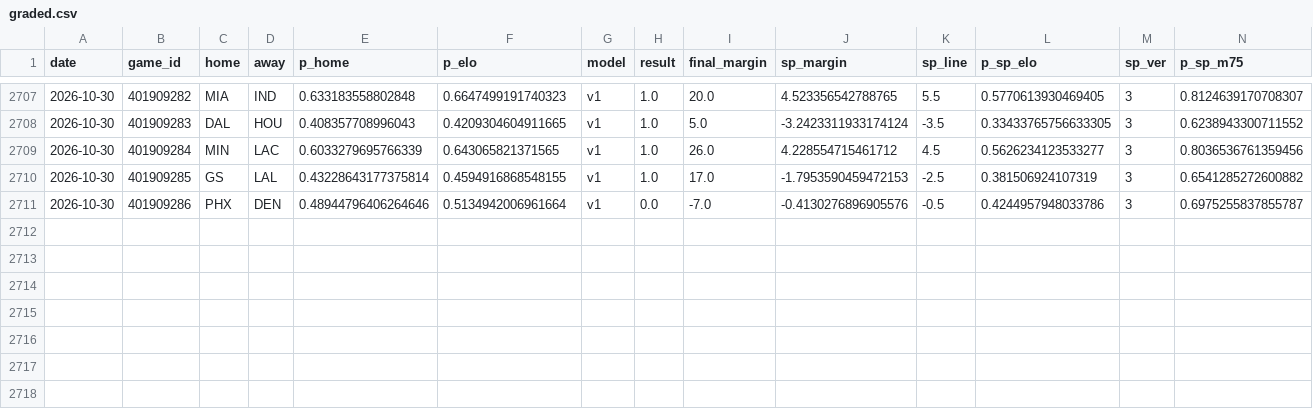
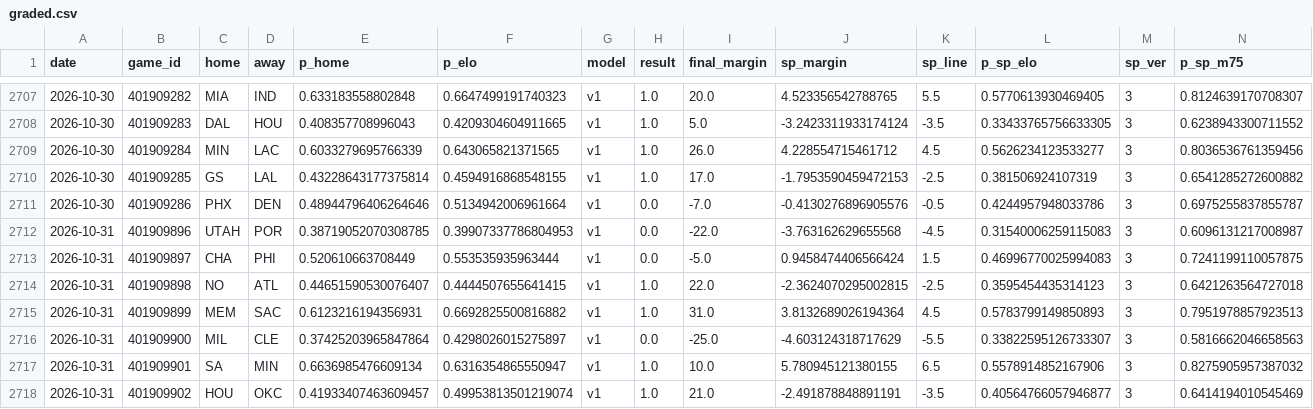
Before and after one commit to azcal/mbm-nba, a CSV file: logs/graded.csv, drawn as a sheet; only a part is shown, gaps mark what is left out; rows hold the shown columns only; the diff names each change by its address in the sheet, - before the commit and + after, or states it on an @@ line.

```diff
--- a/logs/graded.csv
+++ b/logs/graded.csv
+row 2712: 2026-10-31 | 401909896 | UTAH | POR | 0.38719052070308785 | 0.39907337786804953 | v1 | 0.0 | -22.0 | -3.763162629655568 | -4.5 | 0.31540006259115083 | 3 | 0.6096131217008987
+row 2713: 2026-10-31 | 401909897 | CHA | PHI | 0.520610663708449 | 0.553535935963444 | v1 | 0.0 | -5.0 | 0.9458474406566424 | 1.5 | 0.46996770025994083 | 3 | 0.7241199110057875
+row 2714: 2026-10-31 | 401909898 | NO | ATL | 0.44651590530076407 | 0.4444507655641415 | v1 | 1.0 | 22.0 | -2.3624070295002815 | -2.5 | 0.3595454435314123 | 3 | 0.6421263564727018
+row 2715: 2026-10-31 | 401909899 | MEM | SAC | 0.6123216194356931 | 0.6692825500816882 | v1 | 1.0 | 31.0 | 3.8132689026194364 | 4.5 | 0.5783799149850893 | 3 | 0.7951978857923513
+row 2716: 2026-10-31 | 401909900 | MIL | CLE | 0.37425203965847864 | 0.4298026015275897 | v1 | 0.0 | -25.0 | -4.603124318717629 | -5.5 | 0.33822595126733307 | 3 | 0.5816662046658563
+row 2717: 2026-10-31 | 401909901 | SA | MIN | 0.6636985476609134 | 0.6316354865550947 | v1 | 1.0 | 10.0 | 5.780945121380155 | 6.5 | 0.5578914852167906 | 3 | 0.8275905957387032
+row 2718: 2026-10-31 | 401909902 | HOU | OKC | 0.41933407463609457 | 0.49953813501219074 | v1 | 1.0 | 21.0 | -2.491878848891191 | -3.5 | 0.40564766057946877 | 3 | 0.6414194010545469
```
Also changed, not shown: logs/injuries.csv, logs/predictions.csv, 5 other files.
